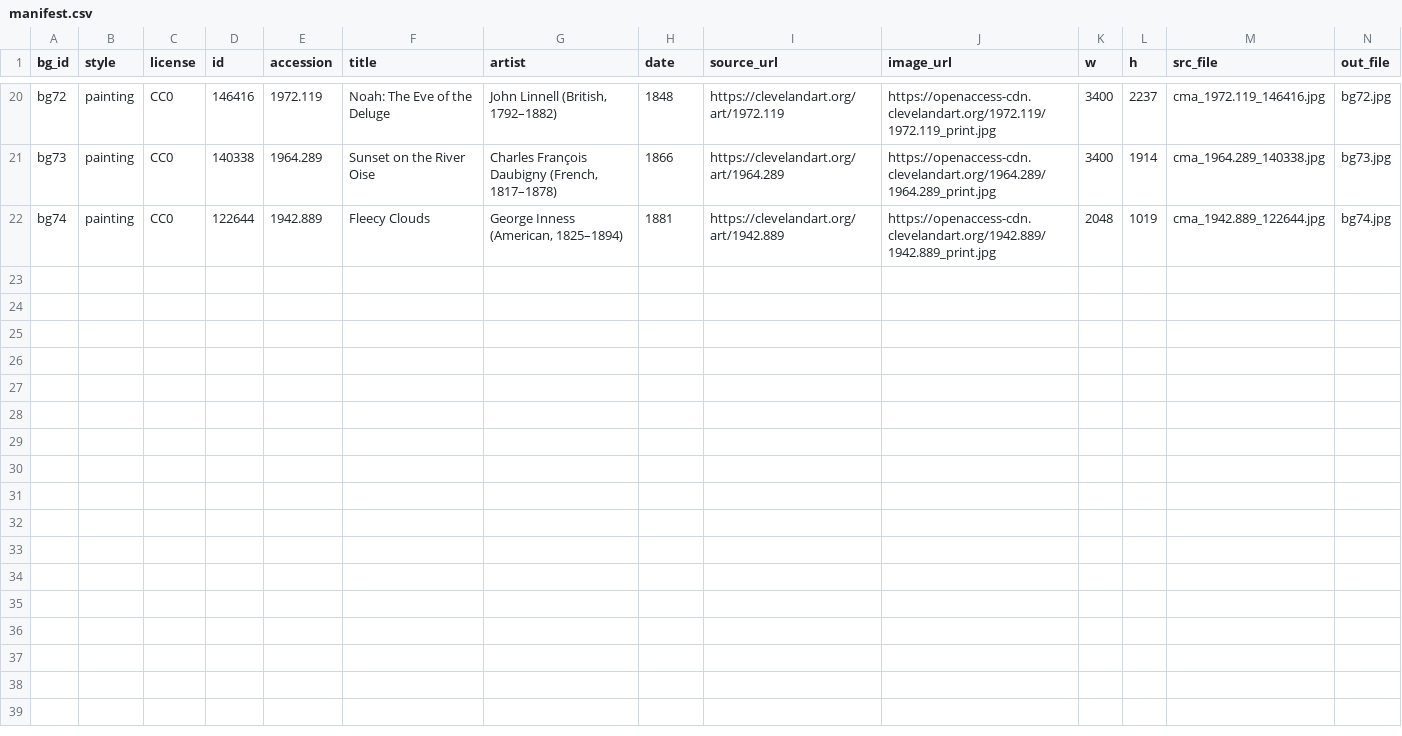
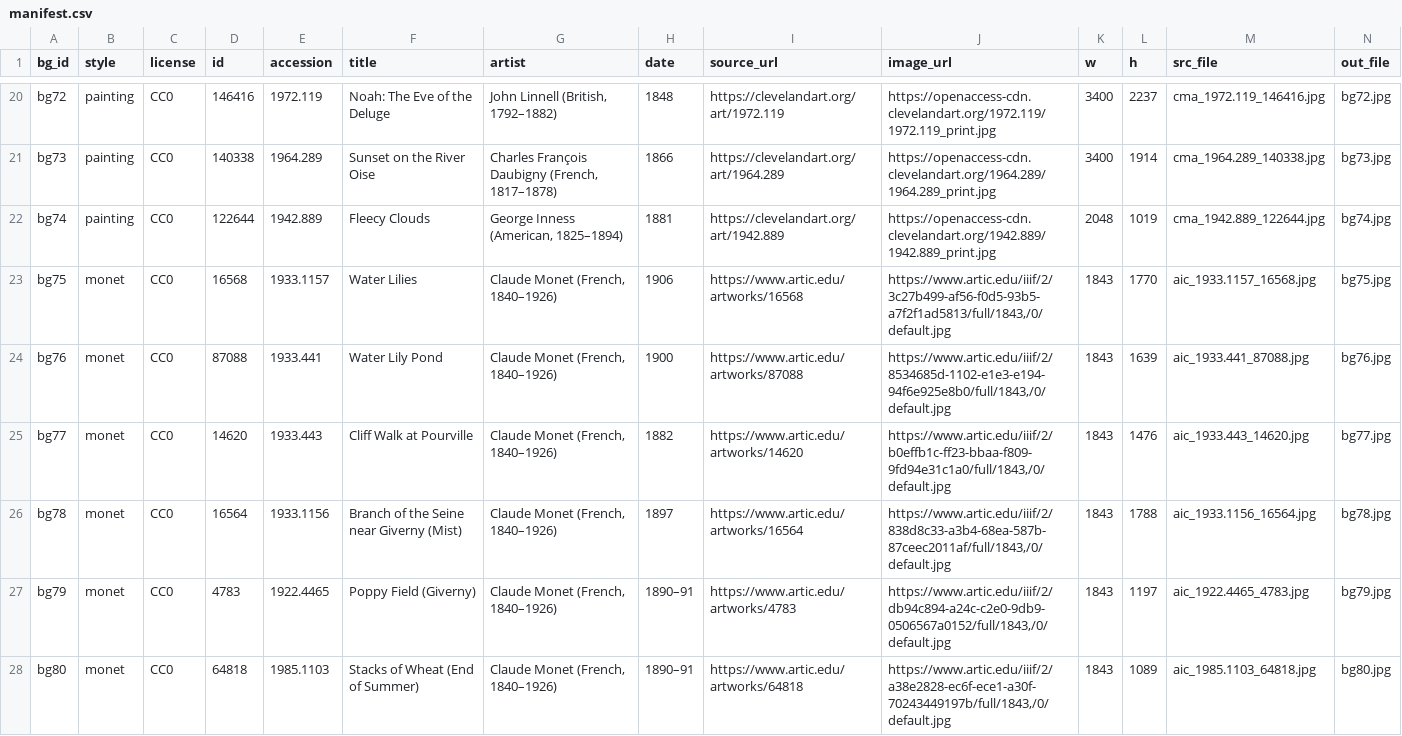
Before and after one commit to SoulForgeTech/SoulLink-prototype, a CSV file: frontend/soullink-next/public/images/Background/manifest.csv, drawn as a sheet; only a part is shown, gaps mark what is left out; the diff covers the shown part only.

```diff
--- a/frontend/soullink-next/public/images/Background/manifest.csv
+++ b/frontend/soullink-next/public/images/Background/manifest.csv
@@ -22 +22,7 @@ bg73,painting,CC0,140338,1964.289,Sunset on the River Oise,"Charles François Da
 bg74,painting,CC0,122644,1942.889,Fleecy Clouds,"George Inness (American, 1825–1894)",1881,https://clevelandart.org/art/1942.889,https://openaccess-cdn.clevelandart.org/1942.889/1942.889_print.jpg,2048,1019,cma_1942.889_122644.jpg,bg74.jpg
+bg75,monet,CC0,16568,1933.1157,Water Lilies,"Claude Monet (French, 1840–1926)",1906,https://www.artic.edu/artworks/16568,"https://www.artic.edu/iiif/2/3c27b499-af56-f0d5-93b5-a7f2f1ad5813/full/1843,/0/default.jpg",1843,1770,aic_1933.1157_16568.jpg,bg75.jpg
+bg76,monet,CC0,87088,1933.441,Water Lily Pond,"Claude Monet (French, 1840–1926)",1900,https://www.artic.edu/artworks/87088,"https://www.artic.edu/iiif/2/8534685d-1102-e1e3-e194-94f6e925e8b0/full/1843,/0/default.jpg",1843,1639,aic_1933.441_87088.jpg,bg76.jpg
+bg77,monet,CC0,14620,1933.443,Cliff Walk at Pourville,"Claude Monet (French, 1840–1926)",1882,https://www.artic.edu/artworks/14620,"https://www.artic.edu/iiif/2/b0effb1c-ff23-bbaa-f809-9fd94e31c1a0/full/1843,/0/default.jpg",1843,1476,aic_1933.443_14620.jpg,bg77.jpg
+bg78,monet,CC0,16564,1933.1156,Branch of the Seine near Giverny (Mist),"Claude Monet (French, 1840–1926)",1897,https://www.artic.edu/artworks/16564,"https://www.artic.edu/iiif/2/838d8c33-a3b4-68ea-587b-87ceec2011af/full/1843,/0/default.jpg",1843,1788,aic_1933.1156_16564.jpg,bg78.jpg
+bg79,monet,CC0,4783,1922.4465,Poppy Field (Giverny),"Claude Monet (French, 1840–1926)",1890–91,https://www.artic.edu/artworks/4783,"https://www.artic.edu/iiif/2/db94c894-a24c-c2e0-9db9-0506567a0152/full/1843,/0/default.jpg",1843,1197,aic_1922.4465_4783.jpg,bg79.jpg
+bg80,monet,CC0,64818,1985.1103,Stacks of Wheat (End of Summer),"Claude Monet (French, 1840–1926)",1890–91,https://www.artic.edu/artworks/64818,"https://www.artic.edu/iiif/2/a38e2828-ec6f-ece1-a30f-70243449197b/full/1843,/0/default.jpg",1843,1089,aic_1985.1103_64818.jpg,bg80.jpg
```
Also changed, not shown: 5 added rows and 2 edited cells elsewhere in this file, 29 other files.
